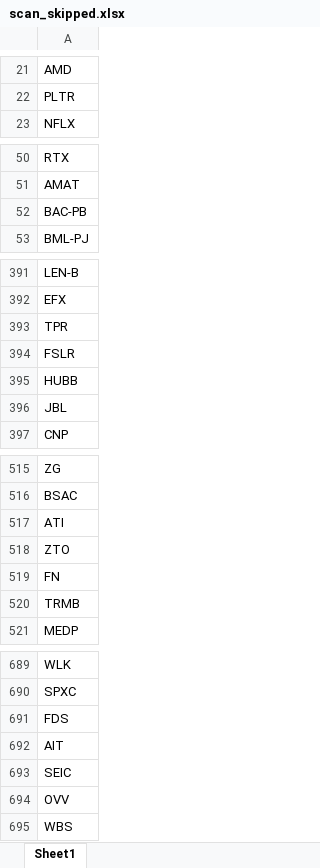
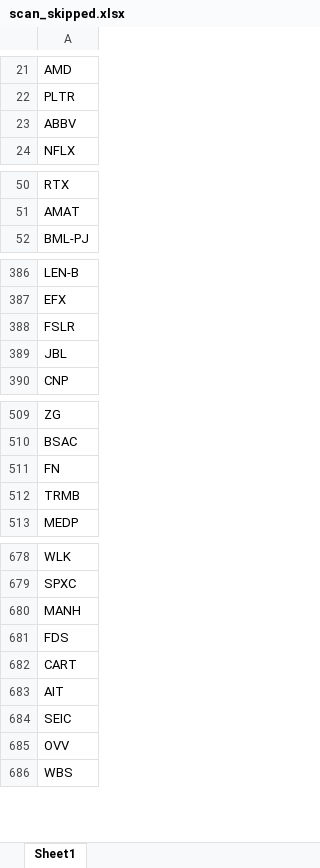
Before and after one commit to fbali10-ux/ABD_ikili_dip, an Excel workbook: scan_skipped.xlsx, sheet Sheet1, drawn as a sheet; only a part is shown, gaps mark what is left out; values as stored, in another font and other column widths than the file's, no borders; removed rows and columns are numbered as before the commit, all else as after; the diff covers the shown part only; the diff names each change by its address in the sheet, - before the commit and + after, or states it on an @@ line.

```diff
--- a/scan_skipped.xlsx (sheet Sheet1)
+++ b/scan_skipped.xlsx (sheet Sheet1)
+row 23: ABBV
-row 52: BAC-PB
-row 393: TPR
-row 395: HUBB
-row 517: ATI
-row 518: ZTO
+row 680: MANH
+row 682: CART
```
Also changed, not shown: 10 added rows, 17 removed rows and 1 edited cell elsewhere in this sheet, dip_yakalama_daily_120dip_rebound_sonuclar.xlsx, 1 other file.
